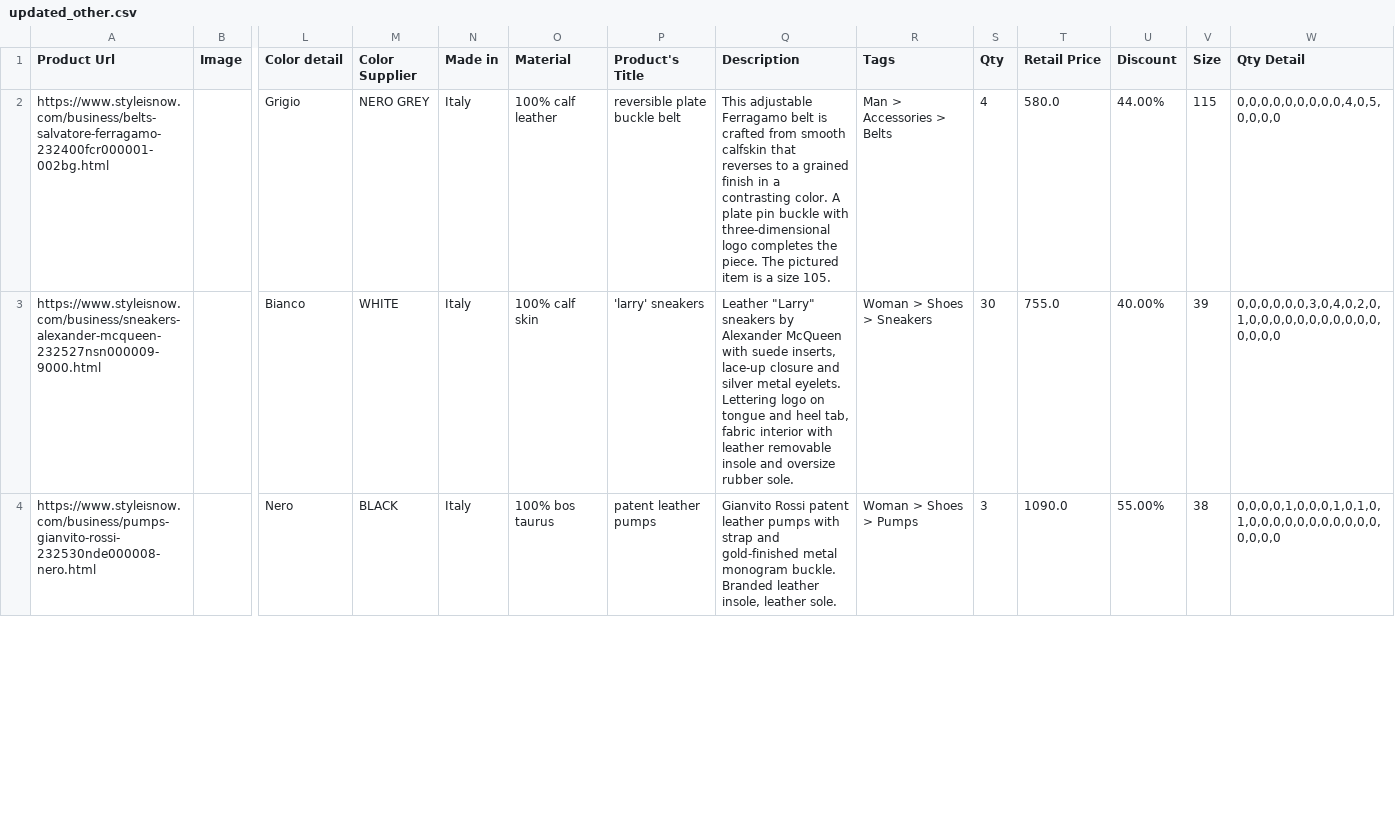
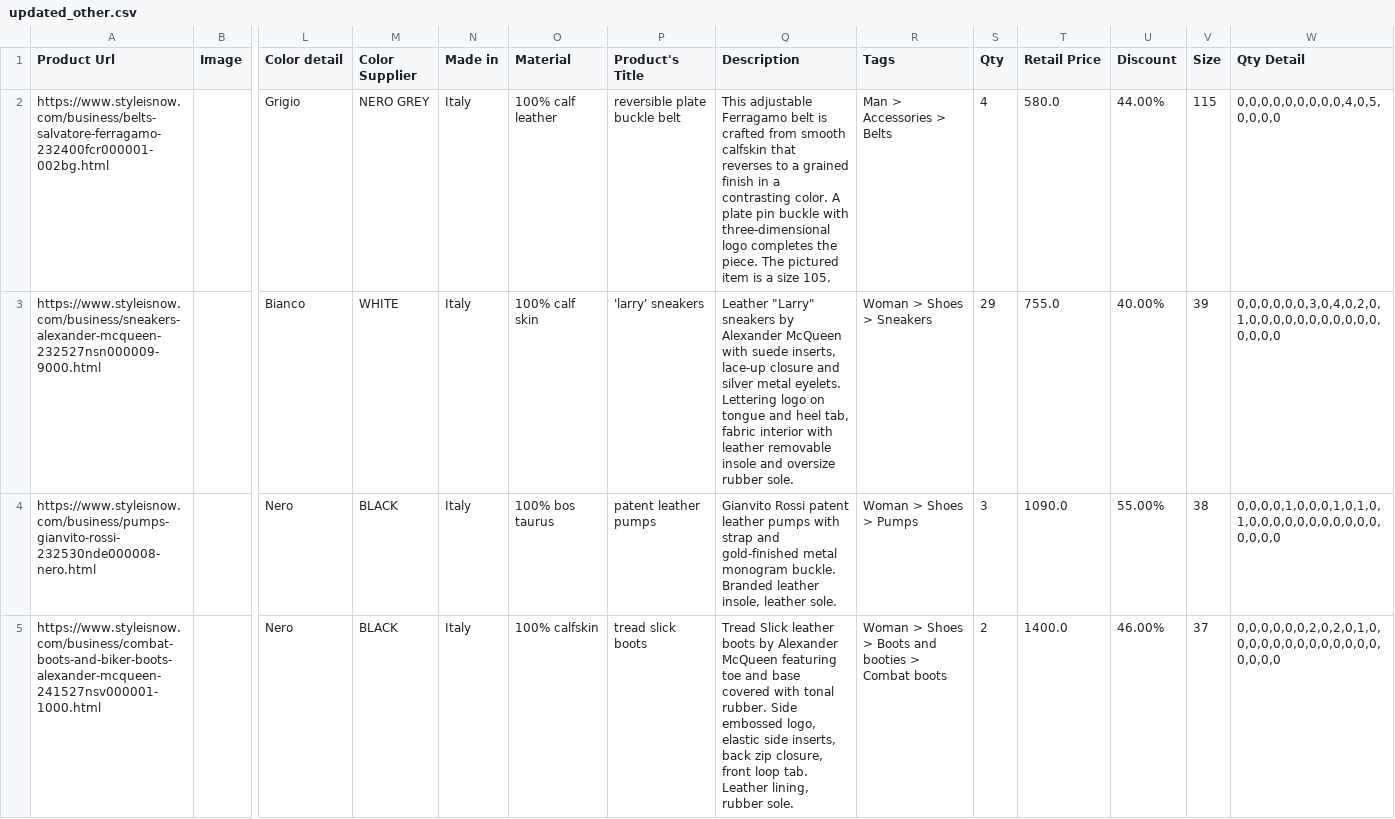
Before and after one commit to dissagaliyeva/shopify_ikonic_update, a CSV file: updated_other.csv, drawn as a sheet; only a part is shown, gaps mark what is left out; rows hold the shown columns only; the diff covers the shown part only; the diff names each change by its address in the sheet, - before the commit and + after, or states it on an @@ line.

```diff
--- a/updated_other.csv
+++ b/updated_other.csv
-S3 (Qty): 30
+S3 (Qty): 29
+row 5: https://www.styleisnow.com/business/combat-boots-and-biker-boots-alexander-mcqueen-241527nsv000001-1000.html |  | Nero | BLACK | Italy | 100% calfskin | tread slick boots | Tread Slick leather boots by Alexander McQueen featuring toe and base covered with tonal rubber. Side embossed logo, elastic side inserts, back zip closure, front loop tab. Leather lining, rubber sole. | Woman > Shoes > Boots and booties > Combat boots | 2 | 1400.0 | 46.00% | 37 | 0,0,0,0,0,0,2,0,2,0,1,0,0,0,0,0,0,0,0,0,0,0,0,0,0,0,0,0
```
Also changed, not shown: 2 added rows, 2 removed rows and 6 edited cells elsewhere in this file, updated_bags.csv.
